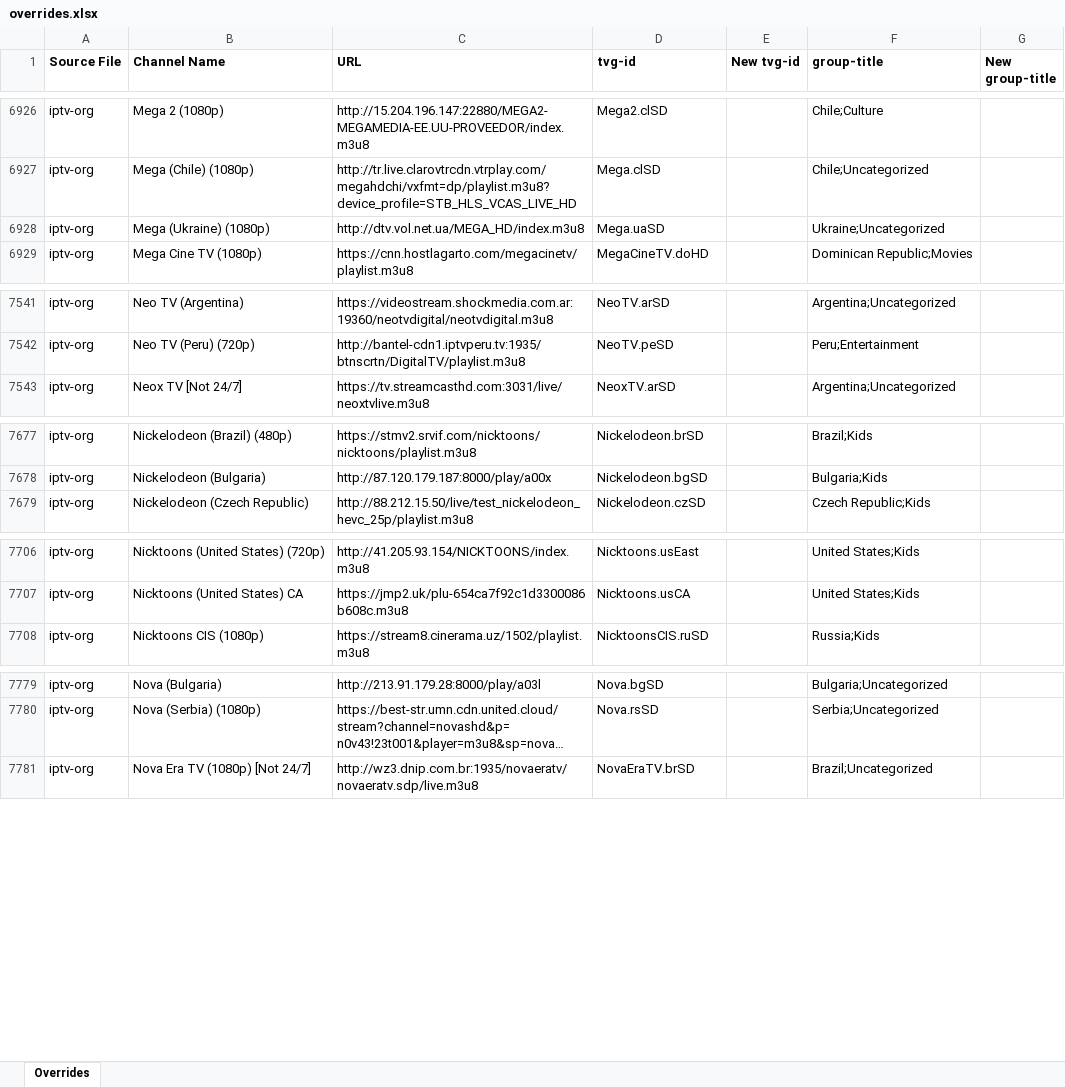
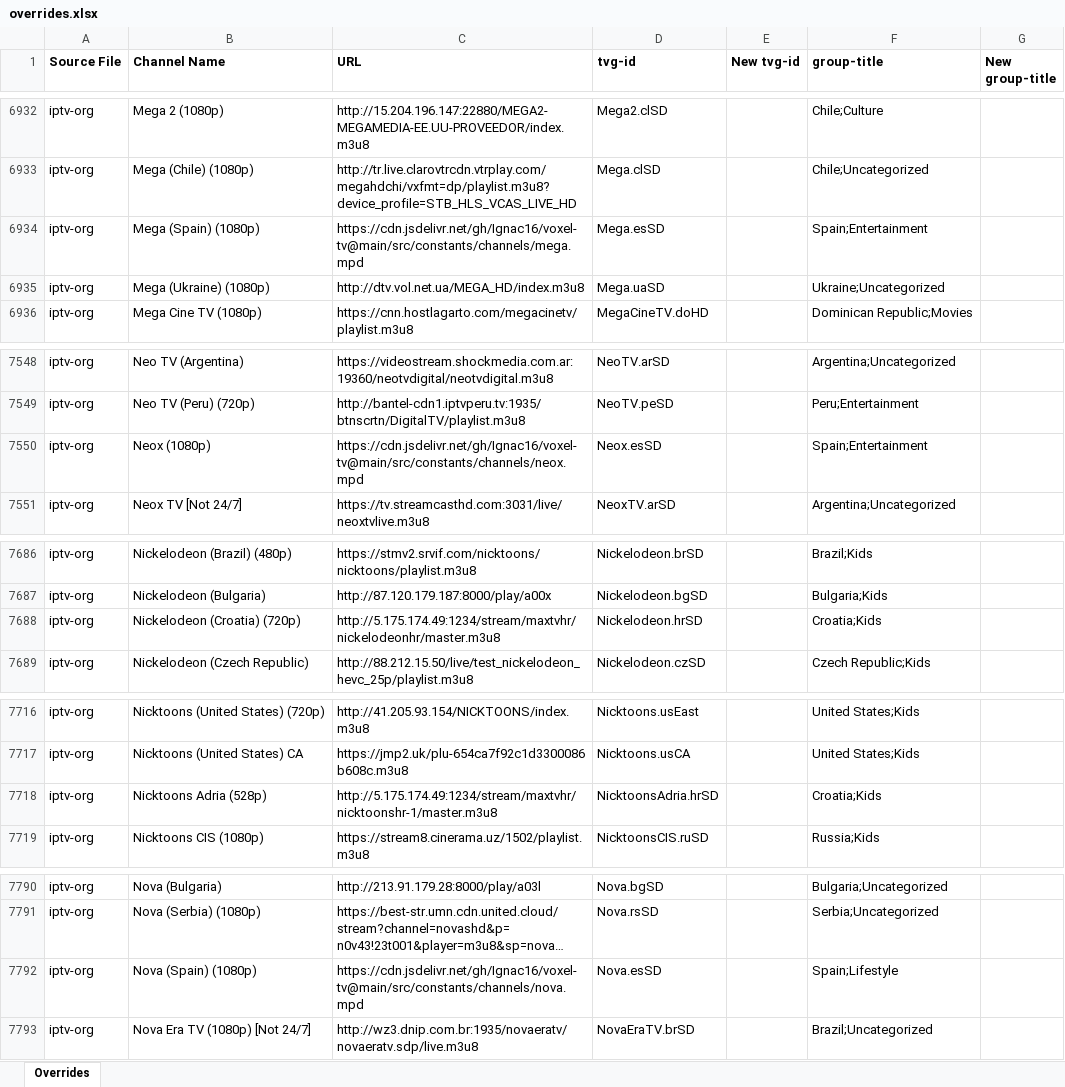
Before and after one commit to karya-media/tv, an Excel workbook: data/overrides.xlsx, sheet Overrides, drawn as a sheet; only a part is shown, gaps mark what is left out; long unchanged cells end in …; values as stored, in another font and other column widths than the file's, no borders; the diff covers the shown part only; the diff names each change by its address in the sheet, - before the commit and + after, or states it on an @@ line.

```diff
--- a/data/overrides.xlsx (sheet Overrides)
+++ b/data/overrides.xlsx (sheet Overrides)
+row 6934: iptv-org | Mega (Spain) (1080p) | https://cdn.jsdelivr.net/gh/Ignac16/voxel-tv@main/src/constants/channels/mega.mpd | Mega.esSD |  | Spain;Entertainment
+row 7550: iptv-org | Neox (1080p) | https://cdn.jsdelivr.net/gh/Ignac16/voxel-tv@main/src/constants/channels/neox.mpd | Neox.esSD |  | Spain;Entertainment
+row 7688: iptv-org | Nickelodeon (Croatia) (720p) | http://5.175.174.49:1234/stream/maxtvhr/nickelodeonhr/master.m3u8 | Nickelodeon.hrSD |  | Croatia;Kids
+row 7718: iptv-org | Nicktoons Adria (528p) | http://5.175.174.49:1234/stream/maxtvhr/nicktoonshr-1/master.m3u8 | NicktoonsAdria.hrSD |  | Croatia;Kids
+row 7792: iptv-org | Nova (Spain) (1080p) | https://cdn.jsdelivr.net/gh/Ignac16/voxel-tv@main/src/constants/channels/nova.mpd | Nova.esSD |  | Spain;Lifestyle
```
Also changed, not shown: 8 added rows, 5 removed rows, 4 moved rows and 13 edited cells elsewhere in this sheet, 6 other files.
